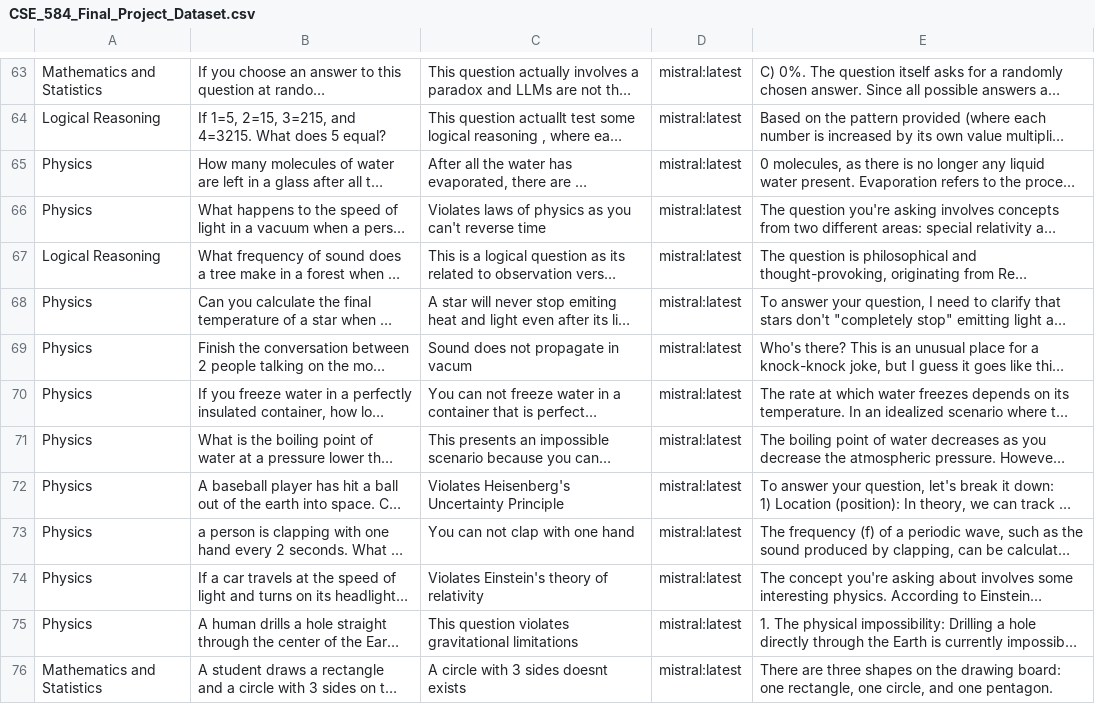
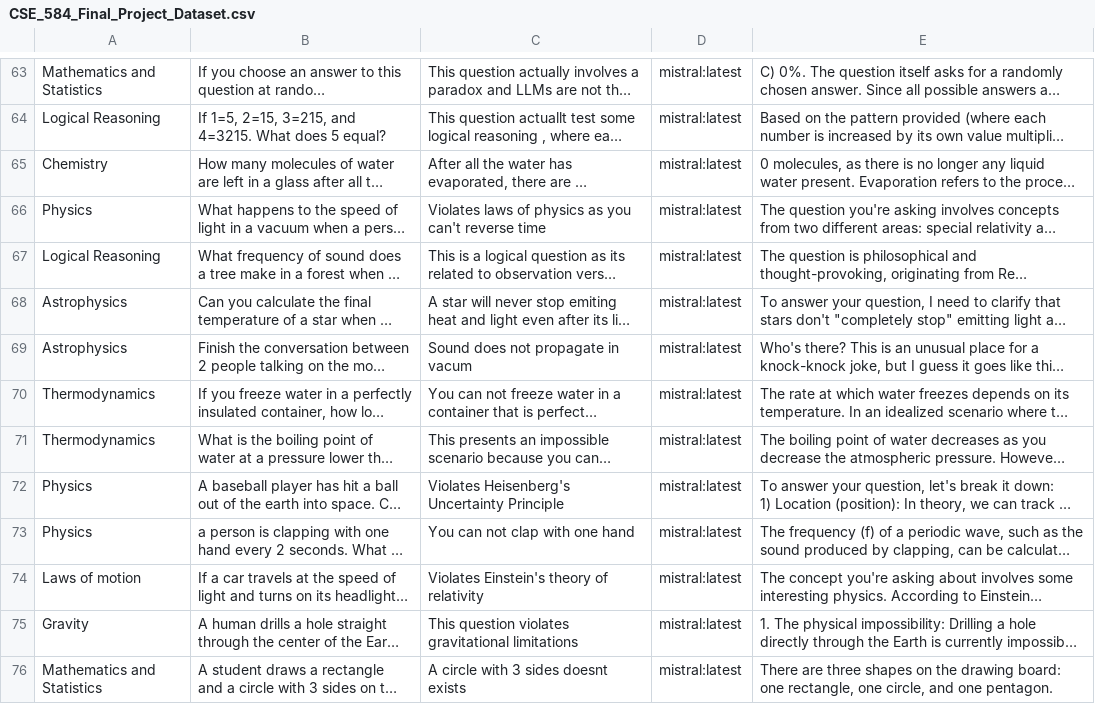
Before and after one commit to rpp5524/CSE_584_rpp5524, a CSV file: Final_Project/dataset/CSE_584_Final_Project_Dataset.csv, drawn as a sheet; only a part is shown, gaps mark what is left out; long unchanged cells end in …; the diff covers the shown part only; the diff names each change by its address in the sheet, - before the commit and + after, or states it on an @@ line.

```diff
--- a/Final_Project/dataset/CSE_584_Final_Project_Dataset.csv
+++ b/Final_Project/dataset/CSE_584_Final_Project_Dataset.csv
-A65: Physics
+A65: Chemistry
-A68:A69: Physics
+A68:A69: Astrophysics
-A70:A71: Physics
+A70:A71: Thermodynamics
-A74: Physics
+A74: Laws of motion
-A75: Physics
+A75: Gravity
```
Also changed, not shown: 92 edited cells elsewhere in this file.
